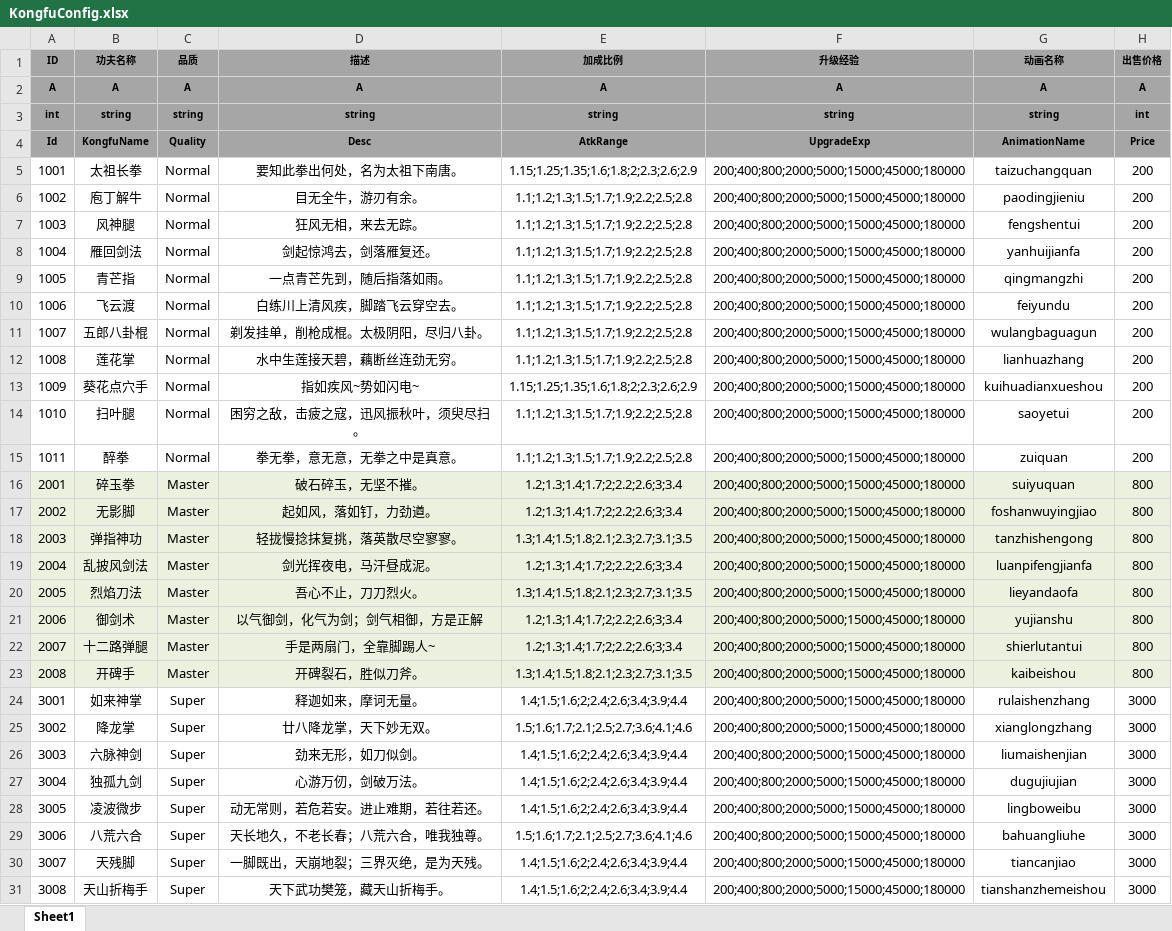
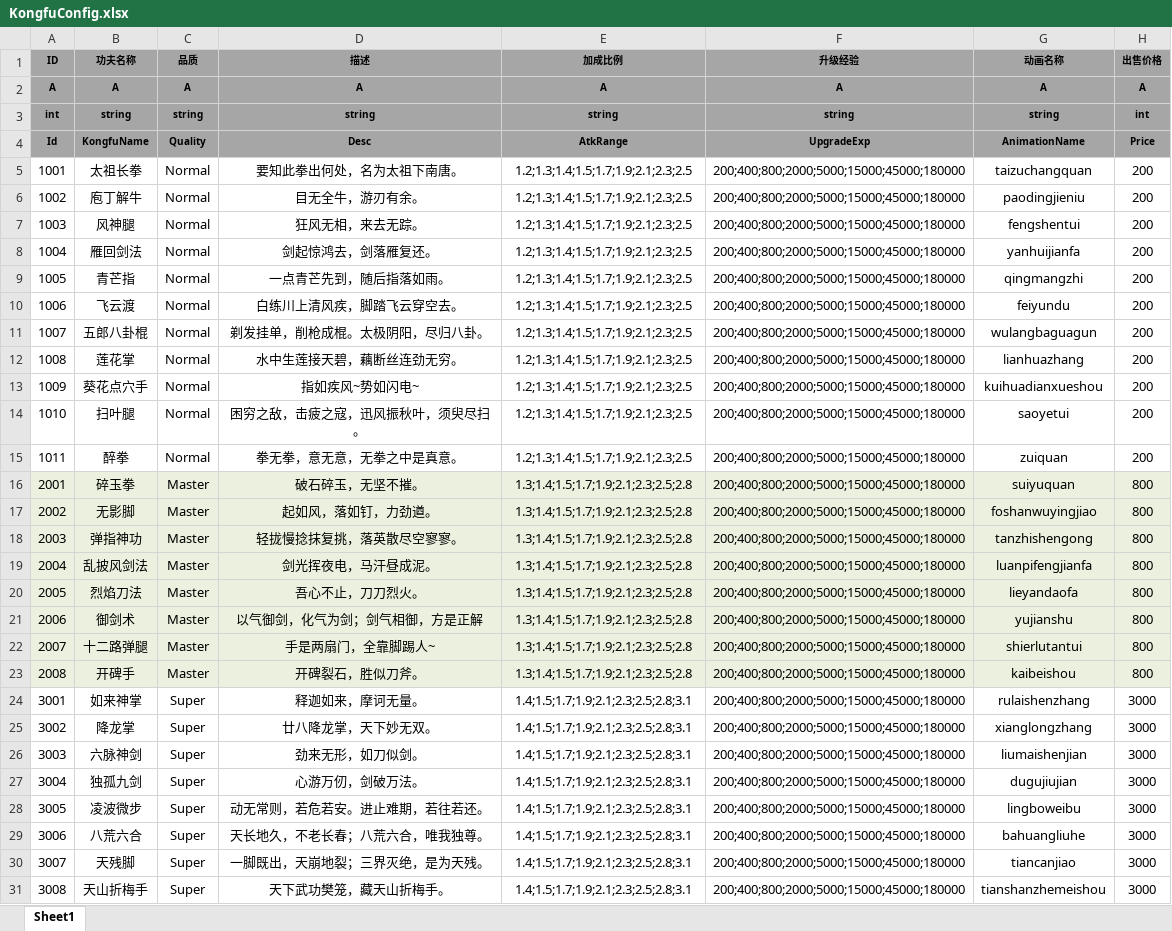
Before and after one commit to tkonexhh/simswordsman, an Excel workbook: Tables/Sources/gameplay/Kongfu/KongfuConfig.xlsx, sheet Sheet1, drawn as a sheet; only a part is shown; values as stored, in another font and other column widths than the file's, no borders; the diff covers the shown part only; the diff names each change by its address in the sheet, - before the commit and + after, or states it on an @@ line.

```diff
--- a/Tables/Sources/gameplay/Kongfu/KongfuConfig.xlsx (sheet Sheet1)
+++ b/Tables/Sources/gameplay/Kongfu/KongfuConfig.xlsx (sheet Sheet1)
-E5 (加成比例): 1.15;1.25;1.35;1.6;1.8;2;2.3;2.6;2.9
+E5 (加成比例): 1.2;1.3;1.4;1.5;1.7;1.9;2.1;2.3;2.5
-E6:E12 (加成比例): 1.1;1.2;1.3;1.5;1.7;1.9;2.2;2.5;2.8
+E6:E12 (加成比例): 1.2;1.3;1.4;1.5;1.7;1.9;2.1;2.3;2.5
-E13 (加成比例): 1.15;1.25;1.35;1.6;1.8;2;2.3;2.6;2.9
+E13 (加成比例): 1.2;1.3;1.4;1.5;1.7;1.9;2.1;2.3;2.5
-E14:E15 (加成比例): 1.1;1.2;1.3;1.5;1.7;1.9;2.2;2.5;2.8
+E14:E15 (加成比例): 1.2;1.3;1.4;1.5;1.7;1.9;2.1;2.3;2.5
-E16:E17 (加成比例): 1.2;1.3;1.4;1.7;2;2.2;2.6;3;3.4
+E16:E17 (加成比例): 1.3;1.4;1.5;1.7;1.9;2.1;2.3;2.5;2.8
-E18 (加成比例): 1.3;1.4;1.5;1.8;2.1;2.3;2.7;3.1;3.5
+E18 (加成比例): 1.3;1.4;1.5;1.7;1.9;2.1;2.3;2.5;2.8
-E19 (加成比例): 1.2;1.3;1.4;1.7;2;2.2;2.6;3;3.4
+E19 (加成比例): 1.3;1.4;1.5;1.7;1.9;2.1;2.3;2.5;2.8
-E20 (加成比例): 1.3;1.4;1.5;1.8;2.1;2.3;2.7;3.1;3.5
+E20 (加成比例): 1.3;1.4;1.5;1.7;1.9;2.1;2.3;2.5;2.8
-E21:E22 (加成比例): 1.2;1.3;1.4;1.7;2;2.2;2.6;3;3.4
+E21:E22 (加成比例): 1.3;1.4;1.5;1.7;1.9;2.1;2.3;2.5;2.8
-E23 (加成比例): 1.3;1.4;1.5;1.8;2.1;2.3;2.7;3.1;3.5
+E23 (加成比例): 1.3;1.4;1.5;1.7;1.9;2.1;2.3;2.5;2.8
-E24 (加成比例): 1.4;1.5;1.6;2;2.4;2.6;3.4;3.9;4.4
+E24 (加成比例): 1.4;1.5;1.7;1.9;2.1;2.3;2.5;2.8;3.1
-E25 (加成比例): 1.5;1.6;1.7;2.1;2.5;2.7;3.6;4.1;4.6
+E25 (加成比例): 1.4;1.5;1.7;1.9;2.1;2.3;2.5;2.8;3.1
-E26:E28 (加成比例): 1.4;1.5;1.6;2;2.4;2.6;3.4;3.9;4.4
+E26:E28 (加成比例): 1.4;1.5;1.7;1.9;2.1;2.3;2.5;2.8;3.1
-E29 (加成比例): 1.5;1.6;1.7;2.1;2.5;2.7;3.6;4.1;4.6
+E29 (加成比例): 1.4;1.5;1.7;1.9;2.1;2.3;2.5;2.8;3.1
-E30:E31 (加成比例): 1.4;1.5;1.6;2;2.4;2.6;3.4;3.9;4.4
+E30:E31 (加成比例): 1.4;1.5;1.7;1.9;2.1;2.3;2.5;2.8;3.1
```
Also changed, not shown: 1 edited cell elsewhere in this sheet, Tables/Sources/gameplay/Equipment/EquipmentConfig.xlsx, Tables/Sources/gameplay/Level/LevelConfig.xlsx.
